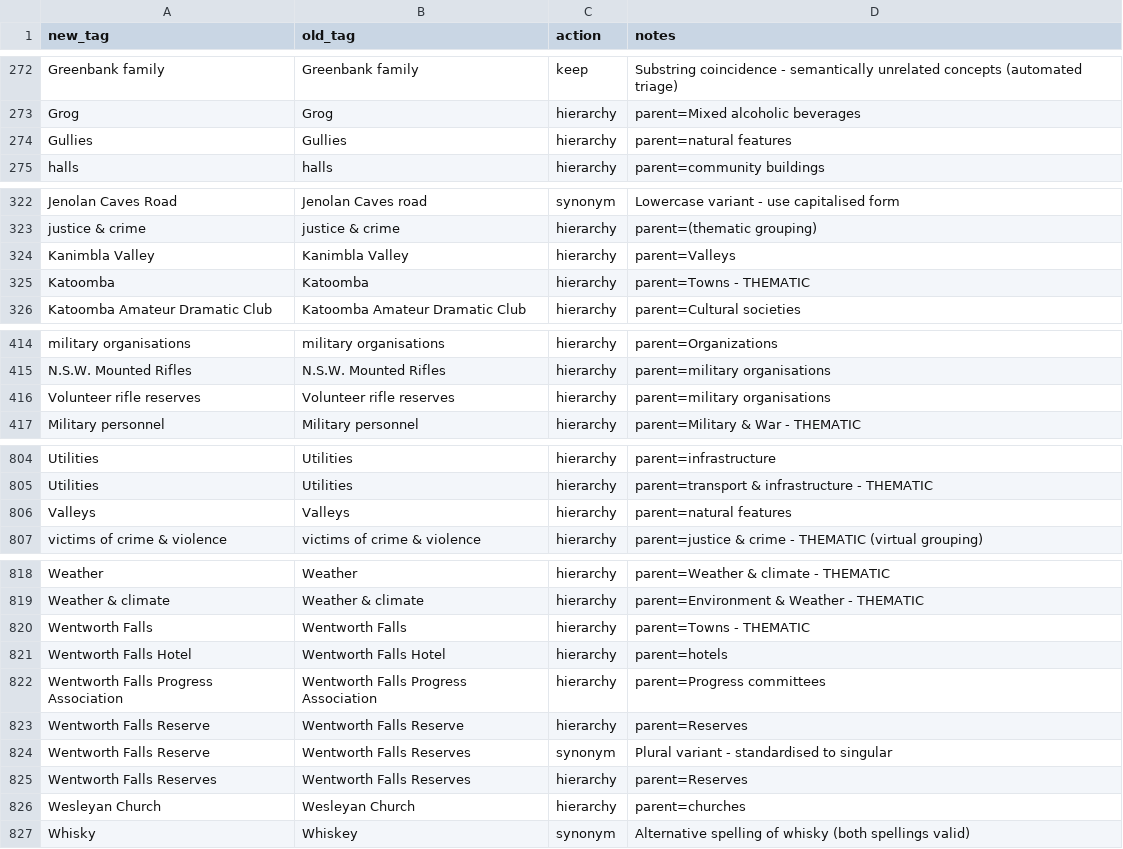
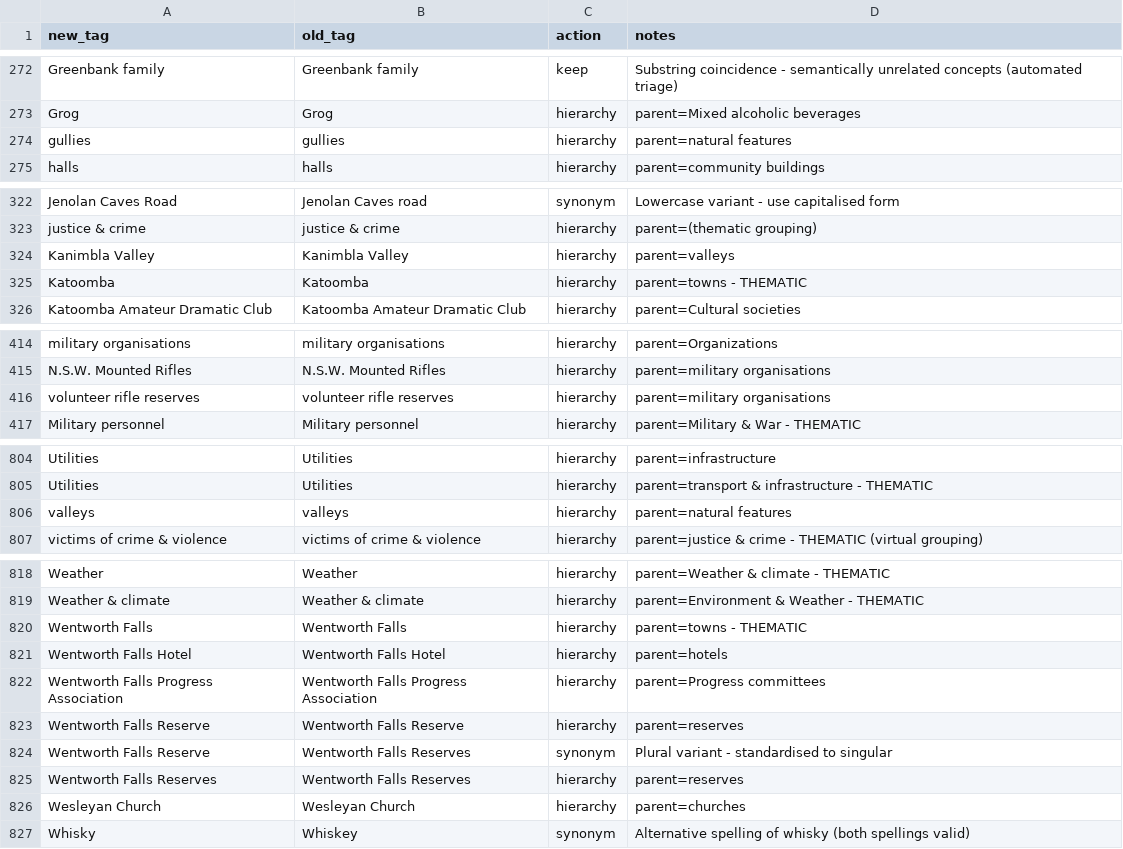
Before and after one commit to shale-heritage/blue-mountains, a CSV file: data/tag_map_consolidated.csv, drawn as a sheet; only a part is shown, gaps mark what is left out; the diff covers the shown part only.

```diff
--- a/data/tag_map_consolidated.csv
+++ b/data/tag_map_consolidated.csv
@@ -273,3 +273,3 @@ Greenbank family,Greenbank family,keep,Substring coincidence - semantically unre
 Grog,Grog,hierarchy,parent=Mixed alcoholic beverages
-Gullies,Gullies,hierarchy,parent=natural features
+gullies,gullies,hierarchy,parent=natural features
 halls,halls,hierarchy,parent=community buildings
@@ -323,4 +323,4 @@ Jenolan Caves Road,Jenolan Caves road,synonym,Lowercase variant - use capitalise
 justice & crime,justice & crime,hierarchy,parent=(thematic grouping)
-Kanimbla Valley,Kanimbla Valley,hierarchy,parent=Valleys
-Katoomba,Katoomba,hierarchy,parent=Towns - THEMATIC
+Kanimbla Valley,Kanimbla Valley,hierarchy,parent=valleys
+Katoomba,Katoomba,hierarchy,parent=towns - THEMATIC
 Katoomba Amateur Dramatic Club,Katoomba Amateur Dramatic Club,hierarchy,parent=Cultural societies
@@ -415,3 +415,3 @@ military organisations,military organisations,hierarchy,parent=Organizations
 N.S.W. Mounted Rifles,N.S.W. Mounted Rifles,hierarchy,parent=military organisations
-Volunteer rifle reserves,Volunteer rifle reserves,hierarchy,parent=military organisations
+volunteer rifle reserves,volunteer rifle reserves,hierarchy,parent=military organisations
 Military personnel,Military personnel,hierarchy,parent=Military & War - THEMATIC
@@ -805,3 +805,3 @@ Utilities,Utilities,hierarchy,parent=infrastructure
 Utilities,Utilities,hierarchy,parent=transport & infrastructure - THEMATIC
-Valleys,Valleys,hierarchy,parent=natural features
+valleys,valleys,hierarchy,parent=natural features
 victims of crime & violence,victims of crime & violence,hierarchy,parent=justice & crime - THEMATIC (virtual grouping)
@@ -819,8 +819,8 @@ Weather,Weather,hierarchy,parent=Weather & climate - THEMATIC
 Weather & climate,Weather & climate,hierarchy,parent=Environment & Weather - THEMATIC
-Wentworth Falls,Wentworth Falls,hierarchy,parent=Towns - THEMATIC
+Wentworth Falls,Wentworth Falls,hierarchy,parent=towns - THEMATIC
 Wentworth Falls Hotel,Wentworth Falls Hotel,hierarchy,parent=hotels
 Wentworth Falls Progress Association,Wentworth Falls Progress Association,hierarchy,parent=Progress committees
-Wentworth Falls Reserve,Wentworth Falls Reserve,hierarchy,parent=Reserves
+Wentworth Falls Reserve,Wentworth Falls Reserve,hierarchy,parent=reserves
 Wentworth Falls Reserve,Wentworth Falls Reserves,synonym,Plural variant - standardised to singular
-Wentworth Falls Reserves,Wentworth Falls Reserves,hierarchy,parent=Reserves
+Wentworth Falls Reserves,Wentworth Falls Reserves,hierarchy,parent=reserves
 Wesleyan Church,Wesleyan Church,hierarchy,parent=churches
```
Also changed, not shown: 48 edited cells elsewhere in this file, 9 other files.
